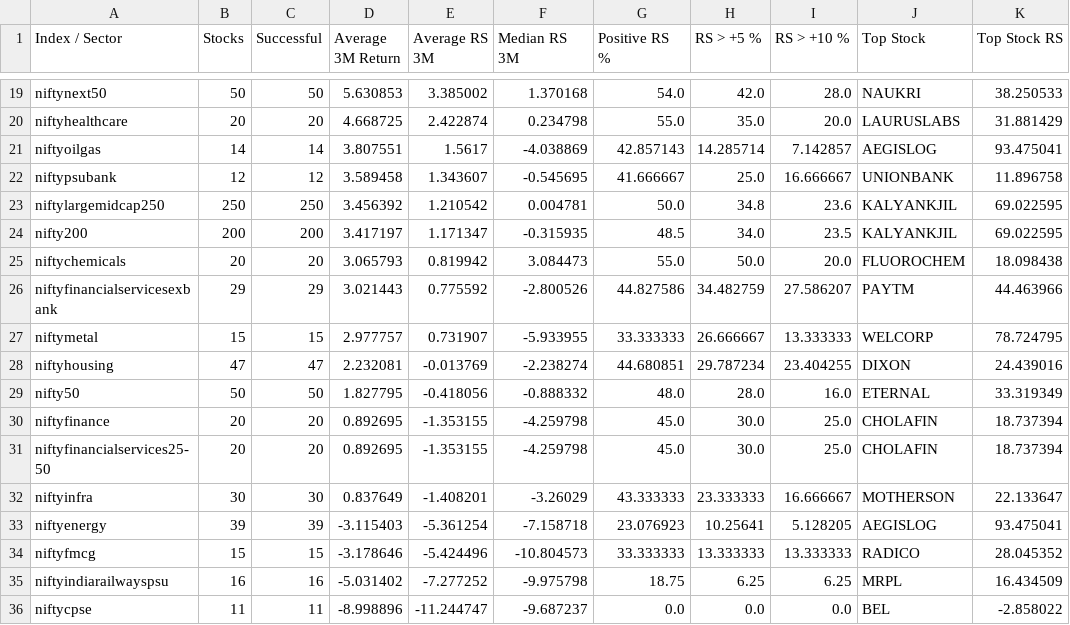
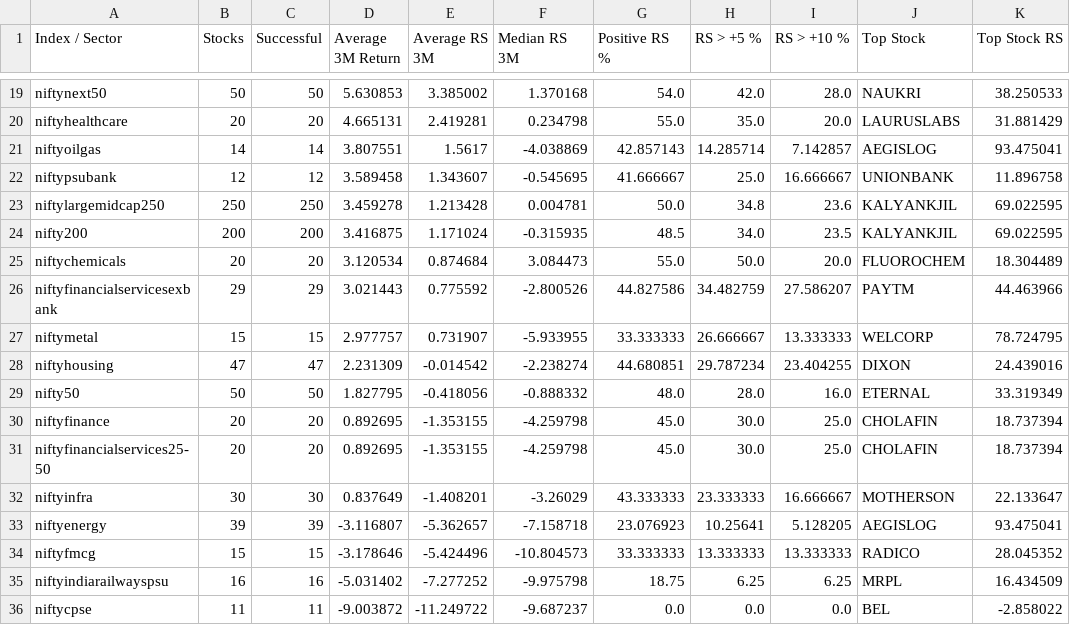
Before and after one commit to surajpjoshi/nifty-sector-rs, a CSV file: data/sector_summary.csv, drawn as a sheet; only a part is shown, gaps mark what is left out; the diff covers the shown part only; the diff names each change by its address in the sheet, - before the commit and + after, or states it on an @@ line.

```diff
--- a/data/sector_summary.csv
+++ b/data/sector_summary.csv
-D20 (Average 3M Return): 4.668725
+D20 (Average 3M Return): 4.665131
-E20 (Average RS 3M): 2.422874
+E20 (Average RS 3M): 2.419281
-D23 (Average 3M Return): 3.456392
+D23 (Average 3M Return): 3.459278
-E23 (Average RS 3M): 1.210542
+E23 (Average RS 3M): 1.213428
-D24 (Average 3M Return): 3.417197
+D24 (Average 3M Return): 3.416875
-E24 (Average RS 3M): 1.171347
+E24 (Average RS 3M): 1.171024
-D25 (Average 3M Return): 3.065793
+D25 (Average 3M Return): 3.120534
-E25 (Average RS 3M): 0.819942
+E25 (Average RS 3M): 0.874684
-K25 (Top Stock RS): 18.098438
+K25 (Top Stock RS): 18.304489
-D28 (Average 3M Return): 2.232081
+D28 (Average 3M Return): 2.231309
-E28 (Average RS 3M): -0.013769
+E28 (Average RS 3M): -0.014542
-D33 (Average 3M Return): -3.115403
+D33 (Average 3M Return): -3.116807
-E33 (Average RS 3M): -5.361254
+E33 (Average RS 3M): -5.362657
-D36 (Average 3M Return): -8.998896
+D36 (Average 3M Return): -9.003872
-E36 (Average RS 3M): -11.244747
+E36 (Average RS 3M): -11.249722
```
Also changed, not shown: 31 edited cells elsewhere in this file, data/stock_rs.csv, 2 other files.
